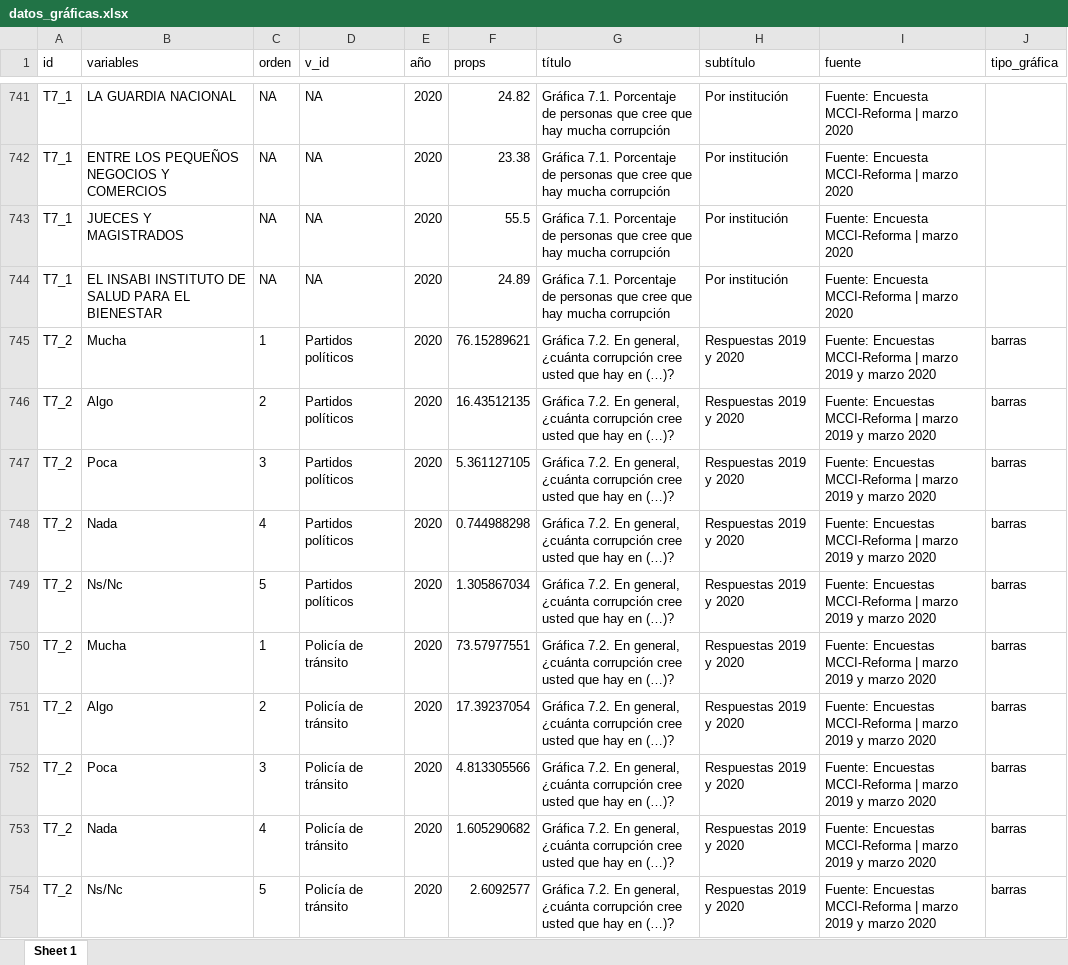
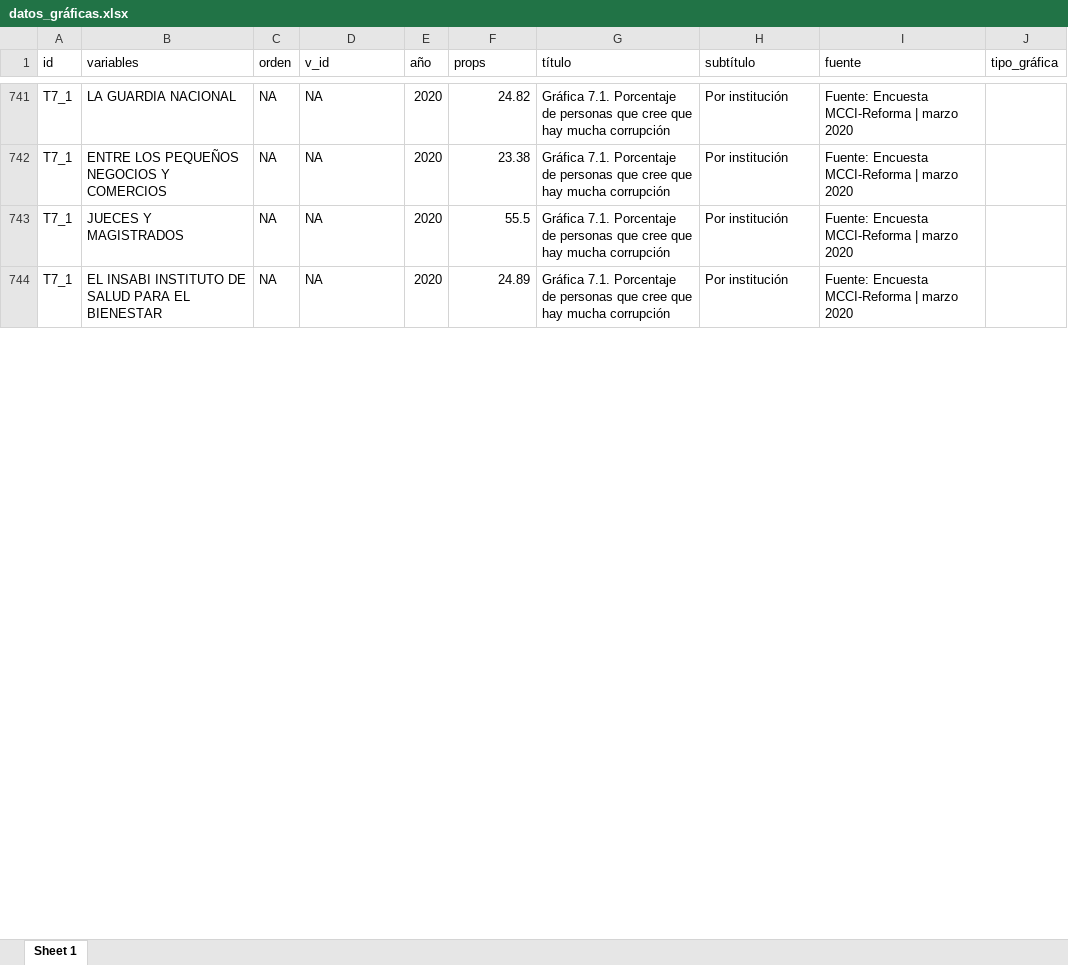
Before and after one commit to mxvscorrupcion/MCCI_LMFCI2020, an Excel workbook: 01_datos/datos_gráficas.xlsx, sheet Sheet 1, drawn as a sheet; only a part is shown, gaps mark what is left out; values as stored, in another font and other column widths than the file's, no borders; the diff covers the shown part only; the diff names each change by its address in the sheet, - before the commit and + after, or states it on an @@ line.

Commit message:
Corrección en gráficas T7

```diff
--- a/01_datos/datos_gráficas.xlsx (sheet Sheet 1)
+++ b/01_datos/datos_gráficas.xlsx (sheet Sheet 1)
-row 745: T7_2 | Mucha | 1 | Partidos políticos | 2020 | 76.15289621 | Gráfica 7.2. En general, ¿cuánta corrupción cree usted que hay en (…)? | Respuestas 2019 y 2020 | Fuente: Encuestas MCCI-Reforma | marzo 2019 y marzo 2020 | barras
-row 746: T7_2 | Algo | 2 | Partidos políticos | 2020 | 16.43512135 | Gráfica 7.2. En general, ¿cuánta corrupción cree usted que hay en (…)? | Respuestas 2019 y 2020 | Fuente: Encuestas MCCI-Reforma | marzo 2019 y marzo 2020 | barras
-row 747: T7_2 | Poca | 3 | Partidos políticos | 2020 | 5.361127105 | Gráfica 7.2. En general, ¿cuánta corrupción cree usted que hay en (…)? | Respuestas 2019 y 2020 | Fuente: Encuestas MCCI-Reforma | marzo 2019 y marzo 2020 | barras
-row 748: T7_2 | Nada | 4 | Partidos políticos | 2020 | 0.744988298 | Gráfica 7.2. En general, ¿cuánta corrupción cree usted que hay en (…)? | Respuestas 2019 y 2020 | Fuente: Encuestas MCCI-Reforma | marzo 2019 y marzo 2020 | barras
-row 749: T7_2 | Ns/Nc | 5 | Partidos políticos | 2020 | 1.305867034 | Gráfica 7.2. En general, ¿cuánta corrupción cree usted que hay en (…)? | Respuestas 2019 y 2020 | Fuente: Encuestas MCCI-Reforma | marzo 2019 y marzo 2020 | barras
-row 750: T7_2 | Mucha | 1 | Policía de tránsito | 2020 | 73.57977551 | Gráfica 7.2. En general, ¿cuánta corrupción cree usted que hay en (…)? | Respuestas 2019 y 2020 | Fuente: Encuestas MCCI-Reforma | marzo 2019 y marzo 2020 | barras
-row 751: T7_2 | Algo | 2 | Policía de tránsito | 2020 | 17.39237054 | Gráfica 7.2. En general, ¿cuánta corrupción cree usted que hay en (…)? | Respuestas 2019 y 2020 | Fuente: Encuestas MCCI-Reforma | marzo 2019 y marzo 2020 | barras
-row 752: T7_2 | Poca | 3 | Policía de tránsito | 2020 | 4.813305566 | Gráfica 7.2. En general, ¿cuánta corrupción cree usted que hay en (…)? | Respuestas 2019 y 2020 | Fuente: Encuestas MCCI-Reforma | marzo 2019 y marzo 2020 | barras
-row 753: T7_2 | Nada | 4 | Policía de tránsito | 2020 | 1.605290682 | Gráfica 7.2. En general, ¿cuánta corrupción cree usted que hay en (…)? | Respuestas 2019 y 2020 | Fuente: Encuestas MCCI-Reforma | marzo 2019 y marzo 2020 | barras
-row 754: T7_2 | Ns/Nc | 5 | Policía de tránsito | 2020 | 2.6092577 | Gráfica 7.2. En general, ¿cuánta corrupción cree usted que hay en (…)? | Respuestas 2019 y 2020 | Fuente: Encuestas MCCI-Reforma | marzo 2019 y marzo 2020 | barras
```
Also changed, not shown: 20 removed rows and 54 edited cells elsewhere in this sheet, 7 other files.
